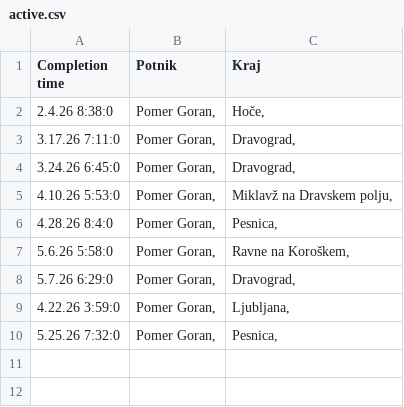
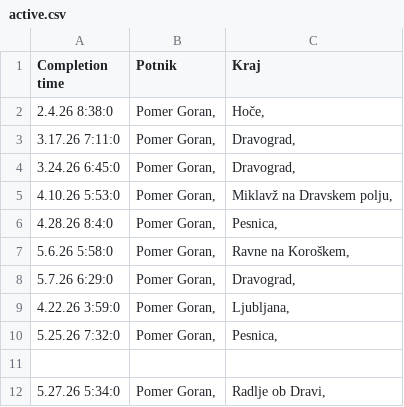
Before and after one commit to SRP-B/dat-mb, a CSV file: active.csv, drawn as a sheet; the diff names each change by its address in the sheet, - before the commit and + after, or states it on an @@ line.

Commit message:
Appv12

```diff
--- a/active.csv
+++ b/active.csv
+row 11: (empty)
+row 12: 5.27.26 5:34:0 | Pomer Goran, | Radlje ob Dravi,
```
